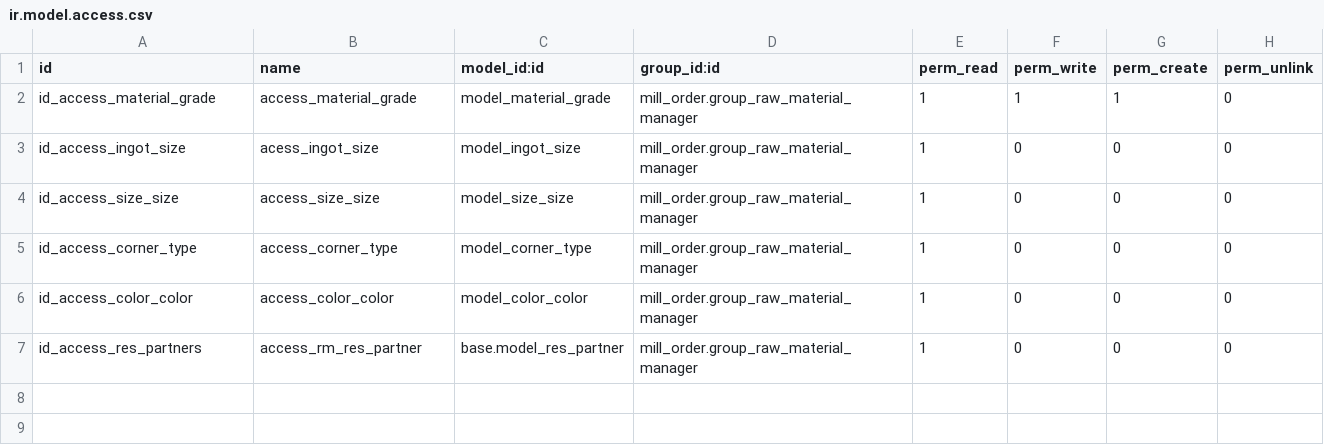
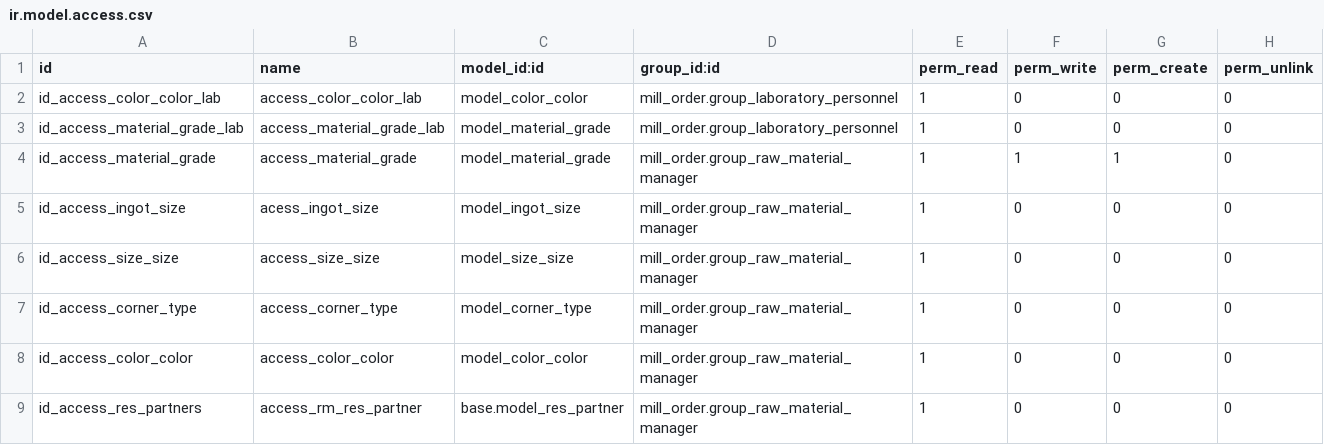
Before and after one commit to shivam1111/singla, a CSV file: mill_order/security/ir.model.access.csv, drawn as a sheet; the diff names each change by its address in the sheet, - before the commit and + after, or states it on an @@ line.

Commit message:
added lab user access rules

```diff
--- a/mill_order/security/ir.model.access.csv
+++ b/mill_order/security/ir.model.access.csv
+row 2: id_access_color_color_lab | access_color_color_lab | model_color_color | mill_order.group_laboratory_personnel | 1 | 0 | 0 | 0
+row 3: id_access_material_grade_lab | access_material_grade_lab | model_material_grade | mill_order.group_laboratory_personnel | 1 | 0 | 0 | 0
```
Also changed, not shown: chemical_compositions/security/ir.model.access.csv, 8 other files.
